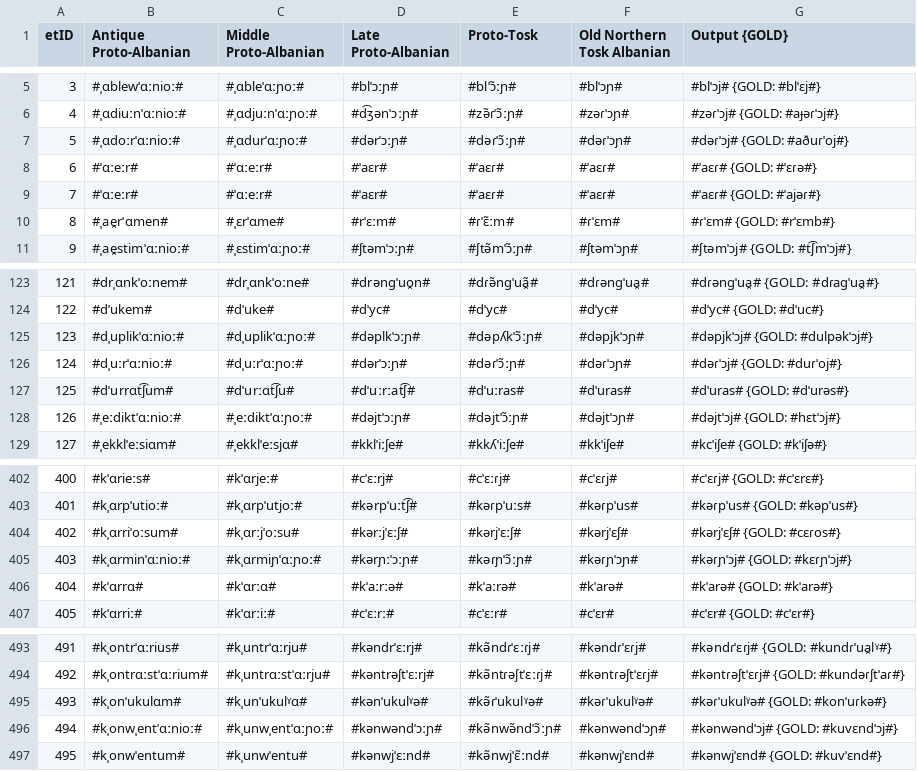
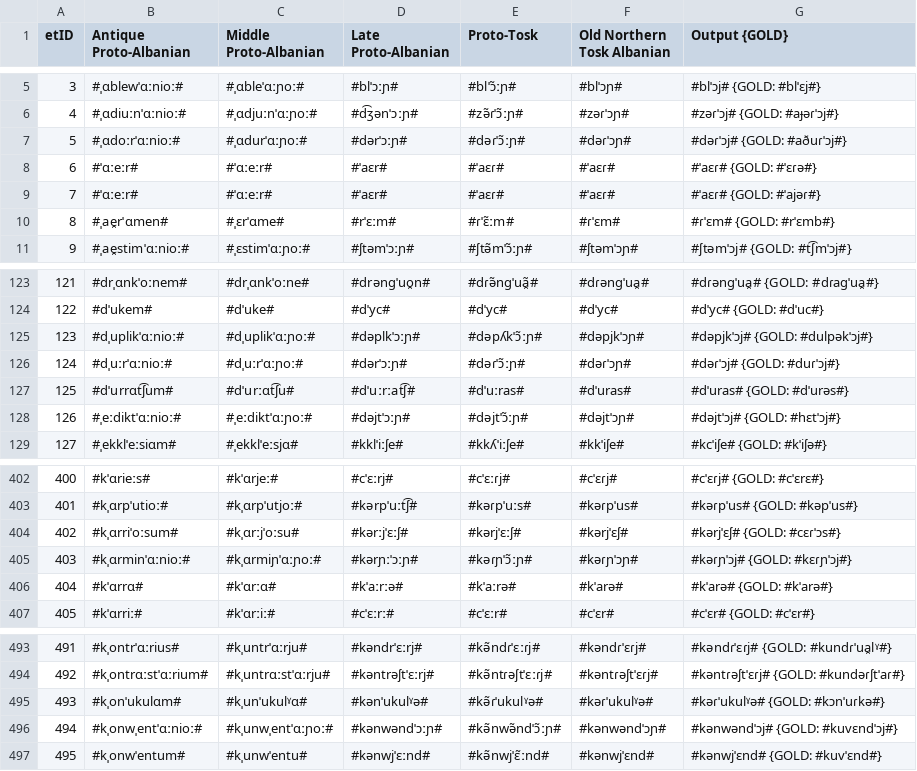
Before and after one commit to clmarr/Albanian-CFR, a CSV file: CLEA18-run/CLEA18-run_stagewise_output_graph.csv, drawn as a sheet; only a part is shown, gaps mark what is left out.

```diff
--- a/CLEA18-run/CLEA18-run_stagewise_output_graph.csv
+++ b/CLEA18-run/CLEA18-run_stagewise_output_graph.csv
@@ -6,3 +6,3 @@ etID  | Antique Proto-Albanian | Middle Proto-Albanian | Late Proto-Albanian |
 4      | #ˌɑdiuːnˈɑːnioː# | #ˌɑdjuːnˈɑːɲoː# | #d͡ʒənˈɔːɲ# | #zə̃ɾˈɔ̃ːɲ# | #zəɾˈɔɲ# | #zəɾˈɔj# {GOLD: #aɟəɾˈɔj#}
-5      | #ˌɑdoːrˈɑːnioː# | #ˌɑdurˈɑːɲoː# | #dərˈɔːɲ# | #dəɾˈɔ̃ːɲ# | #dəɾˈɔɲ# | #dəɾˈɔj# {GOLD: #aðuɾˈoj#}
+5      | #ˌɑdoːrˈɑːnioː# | #ˌɑdurˈɑːɲoː# | #dərˈɔːɲ# | #dəɾˈɔ̃ːɲ# | #dəɾˈɔɲ# | #dəɾˈɔj# {GOLD: #aðuɾˈɔj#}
 6      | #ˈɑːeːr# | #ˈɑːeːr# | #ˈaɛr# | #ˈaɛɾ# | #ˈaɛɾ# | #ˈaɛɾ# {GOLD: #ˈɛɾə#}
@@ -125,3 +125,3 @@ etID  | Antique Proto-Albanian | Middle Proto-Albanian | Late Proto-Albanian |
 123    | #dˌuplikˈɑːnioː# | #dˌuplikˈɑːɲoː# | #dəplkˈɔːɲ# | #dəpʎkˈɔ̃ːɲ# | #dəpjkˈɔɲ# | #dəpjkˈɔj# {GOLD: #dulpəkˈɔj#}
-124    | #dˌuːrˈɑːnioː# | #dˌuːrˈɑːɲoː# | #dərˈɔːɲ# | #dəɾˈɔ̃ːɲ# | #dəɾˈɔɲ# | #dəɾˈɔj# {GOLD: #duɾˈoj#}
+124    | #dˌuːrˈɑːnioː# | #dˌuːrˈɑːɲoː# | #dərˈɔːɲ# | #dəɾˈɔ̃ːɲ# | #dəɾˈɔɲ# | #dəɾˈɔj# {GOLD: #duɾˈɔj#}
 125    | #dˈurrɑt͡ʃum# | #dˈurːɑt͡ʃu# | #dˈuːrːat͡ʃ# | #dˈuːras# | #dˈuras# | #dˈuras# {GOLD: #dˈurəs#}
@@ -403,3 +403,3 @@ etID  | Antique Proto-Albanian | Middle Proto-Albanian | Late Proto-Albanian |
 401    | #kˌɑrpˈutioː# | #kˌɑrpˈutjoː# | #kərpˈuːt͡ʃ# | #kəɾpˈuːs# | #kəɾpˈus# | #kəɾpˈus# {GOLD: #kəpˈus#}
-402    | #kˌɑrriˈoːsum# | #kˌɑrːjˈoːsu# | #kərːjˈɛːʃ# | #kərjˈɛːʃ# | #kərjˈɛʃ# | #kərjˈɛʃ# {GOLD: #cɛɾos#}
+402    | #kˌɑrriˈoːsum# | #kˌɑrːjˈoːsu# | #kərːjˈɛːʃ# | #kərjˈɛːʃ# | #kərjˈɛʃ# | #kərjˈɛʃ# {GOLD: #cɛɾˈɔs#}
 403    | #kˌɑrminˈɑːnioː# | #kˌɑrmiɲˈɑːɲoː# | #kərɲːˈɔːɲ# | #kəɾɲˈɔ̃ːɲ# | #kəɾɲˈɔɲ# | #kəɾɲˈɔj# {GOLD: #kɛɾɲˈɔj#}
@@ -494,3 +494,3 @@ etID  | Antique Proto-Albanian | Middle Proto-Albanian | Late Proto-Albanian |
 492    | #kˌontrɑːstˈɑːrium# | #kˌuntrɑːstˈɑːrju# | #kəntrəʃtˈɛːrj# | #kə̃ntɾəʃtˈɛːɾj# | #kəntɾəʃtˈɛɾj# | #kəntɾəʃtˈɛɾj# {GOLD: #kundəɾʃtˈaɾ#}
-493    | #kˌonˈukulɑm# | #kˌunˈukulˠɑ# | #kənˈukulˠə# | #kə̃ɾˈukulˠə# | #kəɾˈukulˠə# | #kəɾˈukulˠə# {GOLD: #konˈuɾkə#}
+493    | #kˌonˈukulɑm# | #kˌunˈukulˠɑ# | #kənˈukulˠə# | #kə̃ɾˈukulˠə# | #kəɾˈukulˠə# | #kəɾˈukulˠə# {GOLD: #kɔnˈuɾkə#}
 494    | #kˌonwˌentˈɑːnioː# | #kˌunwˌentˈɑːɲoː# | #kənwəndˈɔːɲ# | #kə̃nwə̃ndˈɔ̃ːɲ# | #kənwəndˈɔɲ# | #kənwəndˈɔj# {GOLD: #kuvɛndˈɔj#}
```
Also changed, not shown: CLEA18-run/resultEditDistances.csv, 7 other files.
